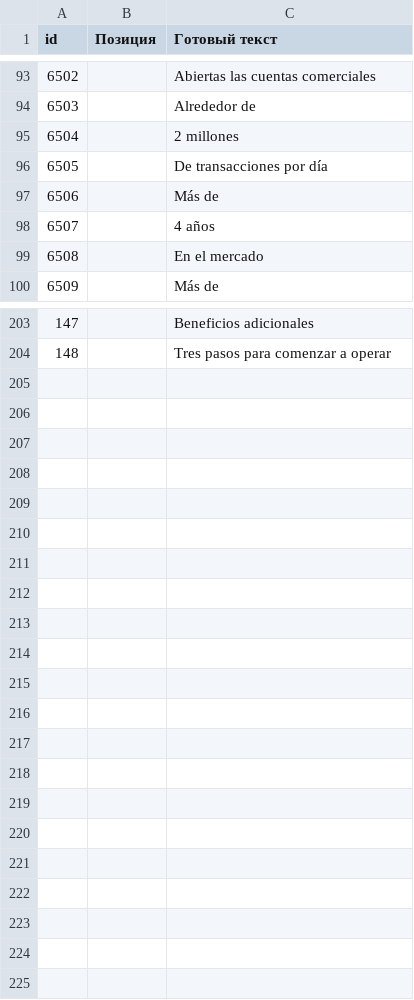
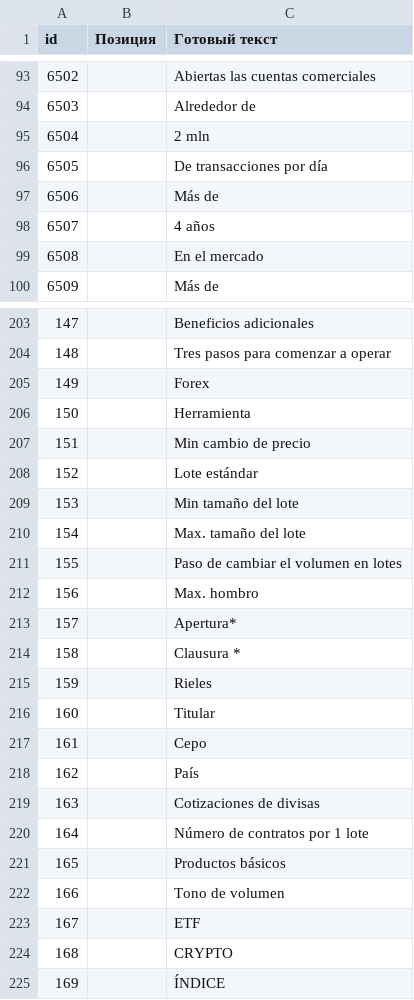
Before and after one commit to KapitanBanan/projectVerstka, a CSV file: copy/es.csv, drawn as a sheet; only a part is shown, gaps mark what is left out; the diff covers the shown part only; the diff names each change by its address in the sheet, - before the commit and + after, or states it on an @@ line.

```diff
--- a/copy/es.csv
+++ b/copy/es.csv
-C95 (Готовый текст): 2 millones
+C95 (Готовый текст): 2 mln
+row 205: 149 |  | Forex
+row 206: 150 |  | Herramienta
+row 207: 151 |  | Min cambio de precio
+row 208: 152 |  | Lote estándar
+row 209: 153 |  | Min tamaño del lote
+row 210: 154 |  | Max. tamaño del lote
+row 211: 155 |  | Paso de cambiar el volumen en lotes
+row 212: 156 |  | Max. hombro
+row 213: 157 |  | Apertura*
+row 214: 158 |  | Clausura *
+row 215: 159 |  | Rieles
+row 216: 160 |  | Titular
+row 217: 161 |  | Cepo
+row 218: 162 |  | País
+row 219: 163 |  | Cotizaciones de divisas
+row 220: 164 |  | Número de contratos por 1 lote
+row 221: 165 |  | Productos básicos
+row 222: 166 |  | Tono de volumen
+row 223: 167 |  | ETF
+row 224: 168 |  | CRYPTO
+row 225: 169 |  | ÍNDICE
```
Also changed, not shown: 1 edited cell elsewhere in this file, copy/de.csv, copy/en.csv, 18 other files.
